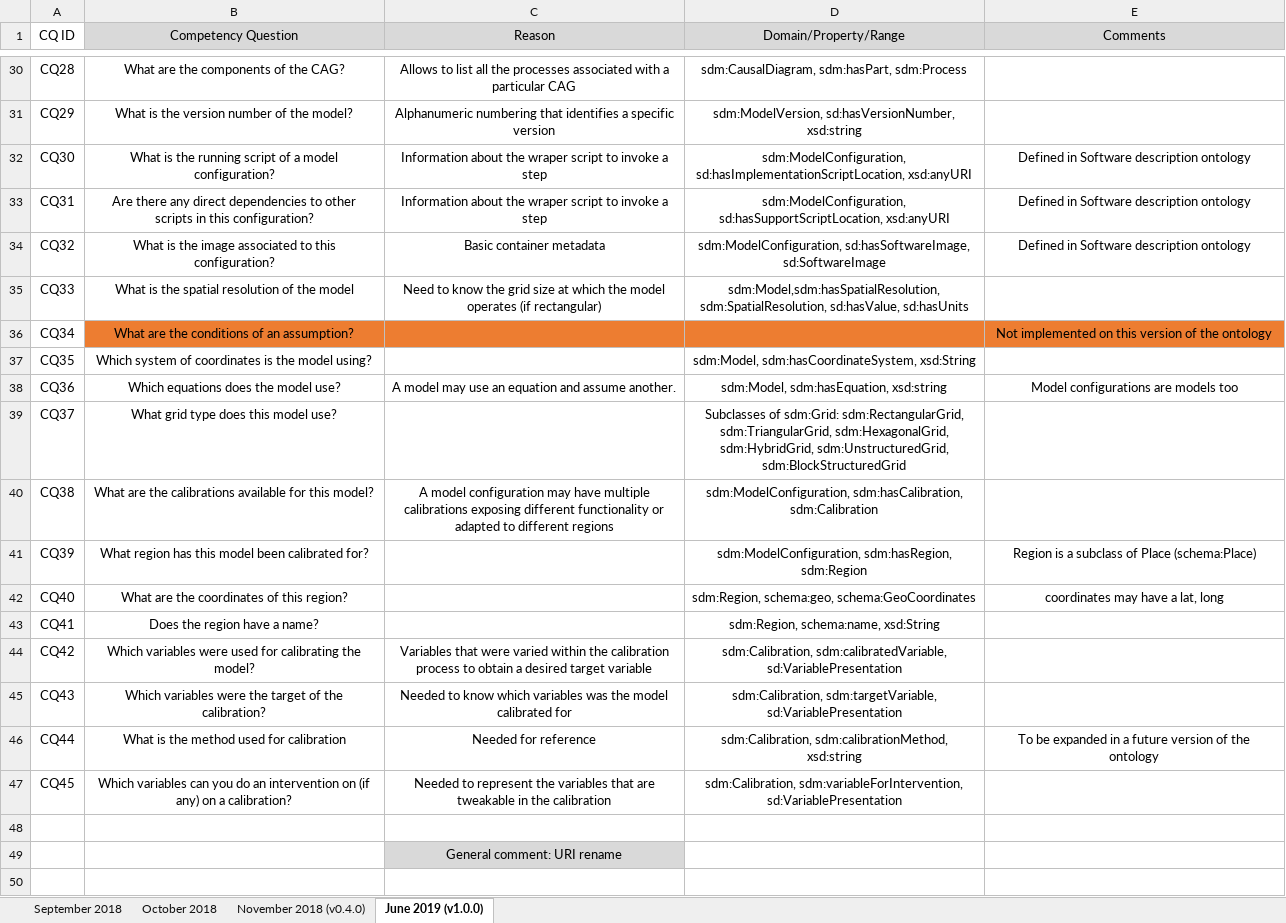
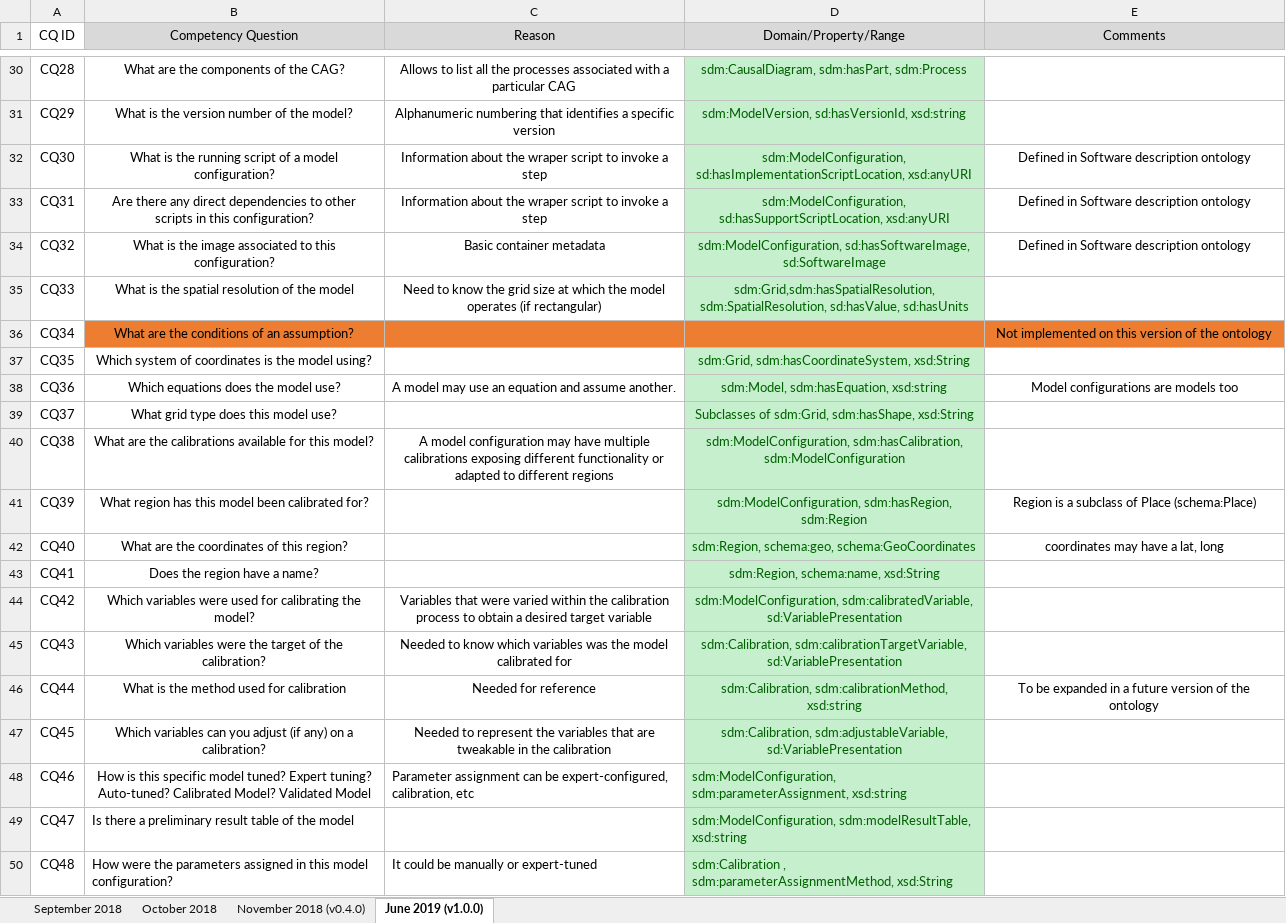
Before and after one commit to mintproject/Mint-ModelCatalog-Ontology, an Excel workbook: requirements/ModelCatalogRequirements.xlsx, sheet June 2019 (v1.0.0), drawn as a sheet; only a part is shown, gaps mark what is left out; values as stored, in another font and other column widths than the file's, no borders; removed rows and columns are numbered as before the commit, all else as after; the diff covers the shown part only; the diff names each change by its address in the sheet, - before the commit and + after, or states it on an @@ line.

```diff
--- a/requirements/ModelCatalogRequirements.xlsx (sheet June 2019 (v1.0.0))
+++ b/requirements/ModelCatalogRequirements.xlsx (sheet June 2019 (v1.0.0))
@@ D30:D35 fill: none → #C6EFCE, text colour: black → #006100 @@
-D31 (Domain/Property/Range): sdm:ModelVersion, sd:hasVersionNumber, xsd:string
+D31 (Domain/Property/Range): sdm:ModelVersion, sd:hasVersionId, xsd:string
-D35 (Domain/Property/Range): sdm:Model,sdm:hasSpatialResolution, sdm:SpatialResolution, sd:hasValue,…
+D35 (Domain/Property/Range): sdm:Grid,sdm:hasSpatialResolution, sdm:SpatialResolution, sd:hasValue,…
-D37 (Domain/Property/Range): sdm:Model, sdm:hasCoordinateSystem, xsd:String
+D37 (Domain/Property/Range): sdm:Grid, sdm:hasCoordinateSystem, xsd:String
-D37:D48 fill: none
+D37:D48 fill: #C6EFCE
-D37:D47 text colour: black
+D37:D47 text colour: #006100
-D39 (Domain/Property/Range): Subclasses of sdm:Grid: sdm:RectangularGrid, sdm:TriangularGrid, sdm:HexagonalGrid, sdm:HybridGrid, sdm:UnstructuredGrid, sdm:BlockStructuredGrid
+D39 (Domain/Property/Range): Subclasses of sdm:Grid, sdm:hasShape, xsd:String
-D40 (Domain/Property/Range): sdm:ModelConfiguration, sdm:hasCalibration, sdm:Calibration
+D40 (Domain/Property/Range): sdm:ModelConfiguration, sdm:hasCalibration, sdm:ModelConfiguration
-D44 (Domain/Property/Range): sdm:Calibration, sdm:calibratedVariable, sd:VariablePresentation
+D44 (Domain/Property/Range): sdm:ModelConfiguration, sdm:calibratedVariable, sd:VariablePresentation
-D45 (Domain/Property/Range): sdm:Calibration, sdm:targetVariable, sd:VariablePresentation
+D45 (Domain/Property/Range): sdm:Calibration, sdm:calibrationTargetVariable, sd:VariablePresentation
-B47 (Competency Question): …can you do an intervention on (if any)…
+B47 (Competency Question): …can you adjust (if any)…
-D47 (Domain/Property/Range): sdm:Calibration, sdm:variableForIntervention, sd:VariablePresentation
+D47 (Domain/Property/Range): sdm:Calibration, sdm:adjustableVariable, sd:VariablePresentation
-row 48: (empty)
+row 48: CQ46 | How is this specific model tuned? Expert tuning? Auto-tuned? Calibrated Model? Validated Model | Parameter assignment can be expert-configured, calibration, etc | sdm:ModelConfiguration, sdm:parameterAssignment, xsd:string
-row 49:  |  | General comment: URI rename
+row 49: CQ47 | Is there a preliminary result table of the model |  | sdm:ModelConfiguration, sdm:modelResultTable, xsd:string
+row 50: CQ48 | How were the parameters assigned in this model configuration? | It could be manually or expert-tuned | sdm:Calibration , sdm:parameterAssignmentMethod, xsd:String
```
Also changed, not shown: 8 edited cells and cell formats elsewhere in this sheet, 33 other files.
